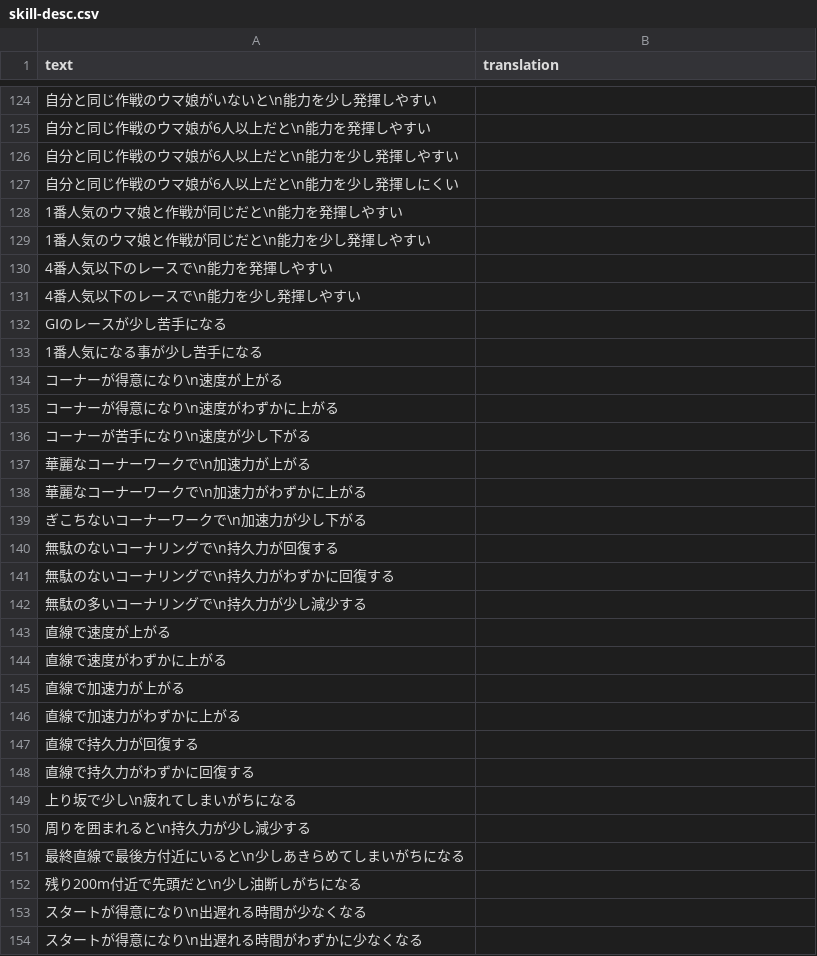
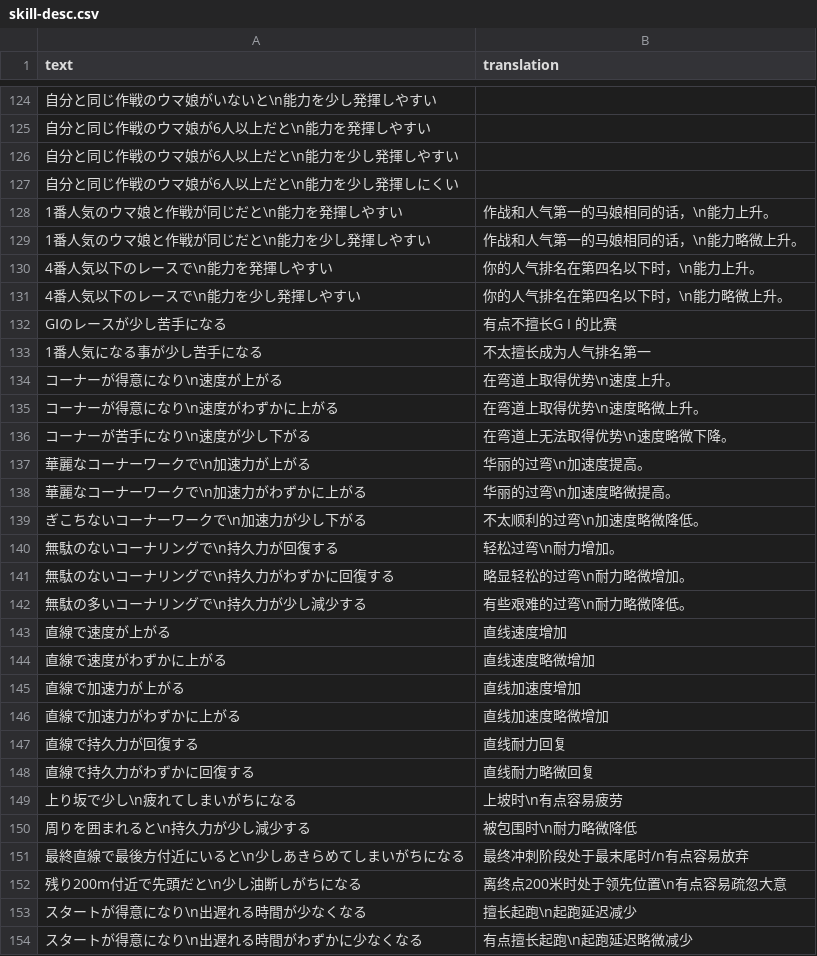
Before and after one commit to SingHill/umamusume-db-translate-zh, a CSV file: src/data/skill-desc.csv, drawn as a sheet; only a part is shown, gaps mark what is left out; the diff covers the shown part only.

Commit message:
LangStr Updated

```diff
--- a/src/data/skill-desc.csv
+++ b/src/data/skill-desc.csv
@@ -127,28 +127,28 @@
 "自分と同じ作戦のウマ娘が6人以上だと\n能力を少し発揮しにくい",""
-"1番人気のウマ娘と作戦が同じだと\n能力を発揮しやすい",""
-"1番人気のウマ娘と作戦が同じだと\n能力を少し発揮しやすい",""
-"4番人気以下のレースで\n能力を発揮しやすい",""
-"4番人気以下のレースで\n能力を少し発揮しやすい",""
-"GⅠのレースが少し苦手になる",""
-"1番人気になる事が少し苦手になる",""
-"コーナーが得意になり\n速度が上がる",""
-"コーナーが得意になり\n速度がわずかに上がる",""
-"コーナーが苦手になり\n速度が少し下がる",""
-"華麗なコーナーワークで\n加速力が上がる",""
-"華麗なコーナーワークで\n加速力がわずかに上がる",""
-"ぎこちないコーナーワークで\n加速力が少し下がる",""
-"無駄のないコーナリングで\n持久力が回復する",""
-"無駄のないコーナリングで\n持久力がわずかに回復する",""
-"無駄の多いコーナリングで\n持久力が少し減少する",""
-"直線で速度が上がる",""
-"直線で速度がわずかに上がる",""
-"直線で加速力が上がる",""
-"直線で加速力がわずかに上がる",""
-"直線で持久力が回復する",""
-"直線で持久力がわずかに回復する",""
-"上り坂で少し\n疲れてしまいがちになる",""
-"周りを囲まれると\n持久力が少し減少する",""
-"最終直線で最後方付近にいると\n少しあきらめてしまいがちになる",""
-"残り200m付近で先頭だと\n少し油断しがちになる",""
-"スタートが得意になり\n出遅れる時間が少なくなる",""
-"スタートが得意になり\n出遅れる時間がわずかに少なくなる",""
+"1番人気のウマ娘と作戦が同じだと\n能力を発揮しやすい","作战和人气第一的马娘相同的话，\n能力上升。"
+"1番人気のウマ娘と作戦が同じだと\n能力を少し発揮しやすい","作战和人气第一的马娘相同的话，\n能力略微上升。"
+"4番人気以下のレースで\n能力を発揮しやすい","你的人气排名在第四名以下时，\n能力上升。"
+"4番人気以下のレースで\n能力を少し発揮しやすい","你的人气排名在第四名以下时，\n能力略微上升。"
+"GⅠのレースが少し苦手になる","有点不擅长G I 的比赛"
+"1番人気になる事が少し苦手になる","不太擅长成为人气排名第一"
+"コーナーが得意になり\n速度が上がる","在弯道上取得优势\n速度上升。"
+"コーナーが得意になり\n速度がわずかに上がる","在弯道上取得优势\n速度略微上升。"
+"コーナーが苦手になり\n速度が少し下がる","在弯道上无法取得优势\n速度略微下降。"
+"華麗なコーナーワークで\n加速力が上がる","华丽的过弯\n加速度提高。"
+"華麗なコーナーワークで\n加速力がわずかに上がる","华丽的过弯\n加速度略微提高。"
+"ぎこちないコーナーワークで\n加速力が少し下がる","不太顺利的过弯\n加速度略微降低。"
+"無駄のないコーナリングで\n持久力が回復する","轻松过弯\n耐力增加。"
+"無駄のないコーナリングで\n持久力がわずかに回復する","略显轻松的过弯\n耐力略微增加。"
+"無駄の多いコーナリングで\n持久力が少し減少する","有些艰难的过弯\n耐力略微降低。"
+"直線で速度が上がる","直线速度增加"
+"直線で速度がわずかに上がる","直线速度略微增加"
+"直線で加速力が上がる","直线加速度增加"
+"直線で加速力がわずかに上がる","直线加速度略微增加"
+"直線で持久力が回復する","直线耐力回复"
+"直線で持久力がわずかに回復する","直线耐力略微回复"
+"上り坂で少し\n疲れてしまいがちになる","上坡时\n有点容易疲劳"
+"周りを囲まれると\n持久力が少し減少する","被包围时\n耐力略微降低"
+"最終直線で最後方付近にいると\n少しあきらめてしまいがちになる","最终冲刺阶段处于最末尾时/n有点容易放弃"
+"残り200m付近で先頭だと\n少し油断しがちになる","离终点200米时处于领先位置\n有点容易疏忽大意"
+"スタートが得意になり\n出遅れる時間が少なくなる","擅长起跑\n起跑延迟减少"
+"スタートが得意になり\n出遅れる時間がわずかに少なくなる","有点擅长起跑\n起跑延迟略微减少"
```
Also changed, not shown: 65 edited cells elsewhere in this file.
